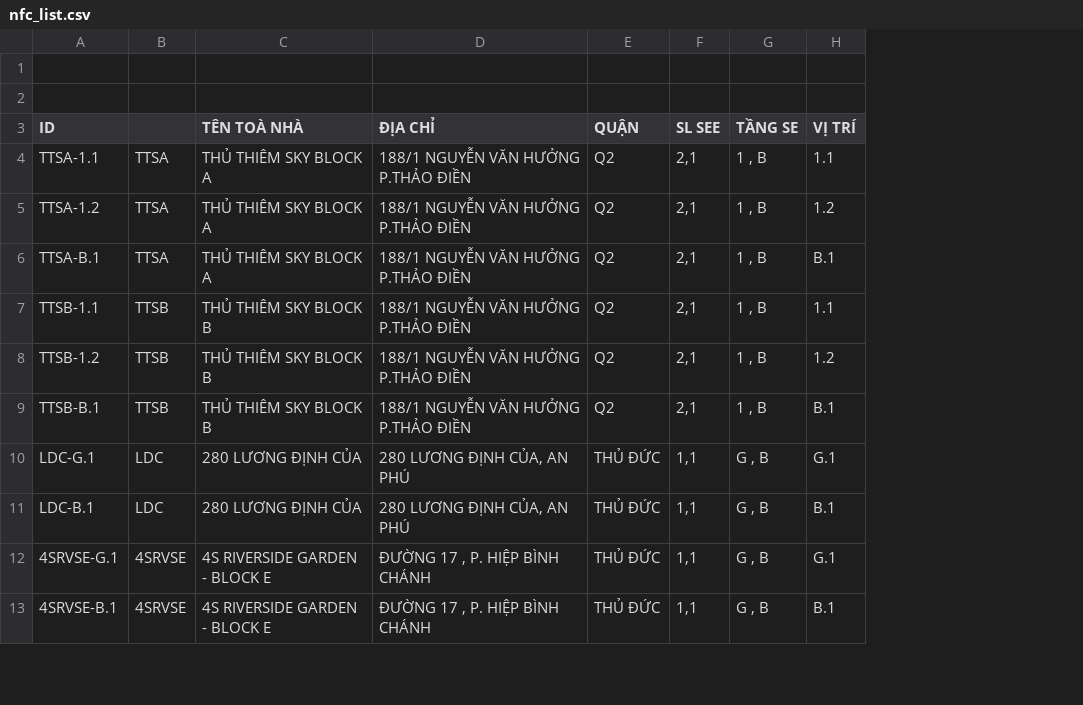
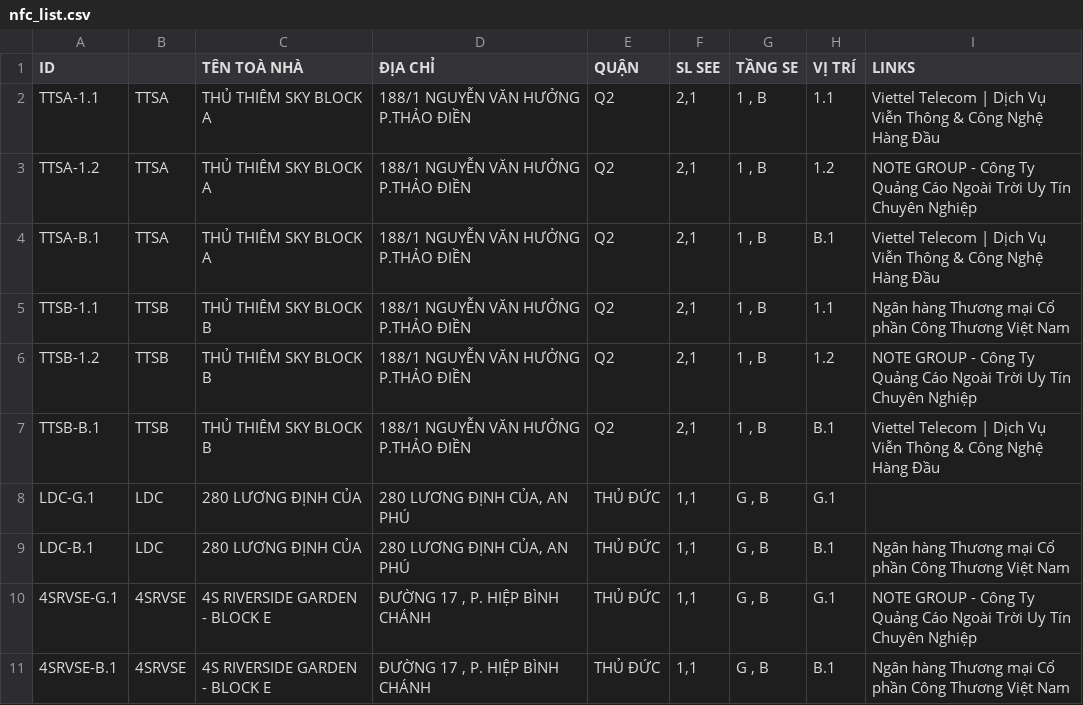
Before and after one commit to Notegroupnfc/Notegroupnfc.github.io, a CSV file: data/nfc_list.csv, drawn as a sheet; only a part is shown; removed rows and columns are numbered as before the commit, all else as after; the diff names each change by its address in the sheet, - before the commit and + after, or states it on an @@ line.

Commit message:
Add 'LINKS' column to nfc_list.csv
Added a new column 'LINKS' to the NFC list with relevant links for each entry.

```diff
--- a/data/nfc_list.csv
+++ b/data/nfc_list.csv
+column I (LINKS), rows 2-11: Viettel Telecom | Dịch Vụ Viễn Thông & Công Nghệ Hàng Đầu | NOTE GROUP - Công Ty Quảng Cáo Ngoài Trời Uy Tín Chuyên Nghiệp | Viettel Telecom | Dịch Vụ Viễn Thông & Công Nghệ Hàng Đầu | Ngân hàng Thương mại Cổ phần Công Thương Việt Nam | NOTE GROUP - Công Ty Quảng Cáo Ngoài Trời Uy Tín Chuyên Nghiệp | Viettel Telecom | Dịch Vụ Viễn Thông & Công Nghệ Hàng Đầu |  | Ngân hàng Thương mại Cổ phần Công Thương Việt Nam | NOTE GROUP - Công Ty Quảng Cáo Ngoài Trời Uy Tín Chuyên Nghiệp | Ngân hàng Thương mại Cổ phần Công Thương Việt Nam
-row 1: (empty)
-row 2: (empty)
```
